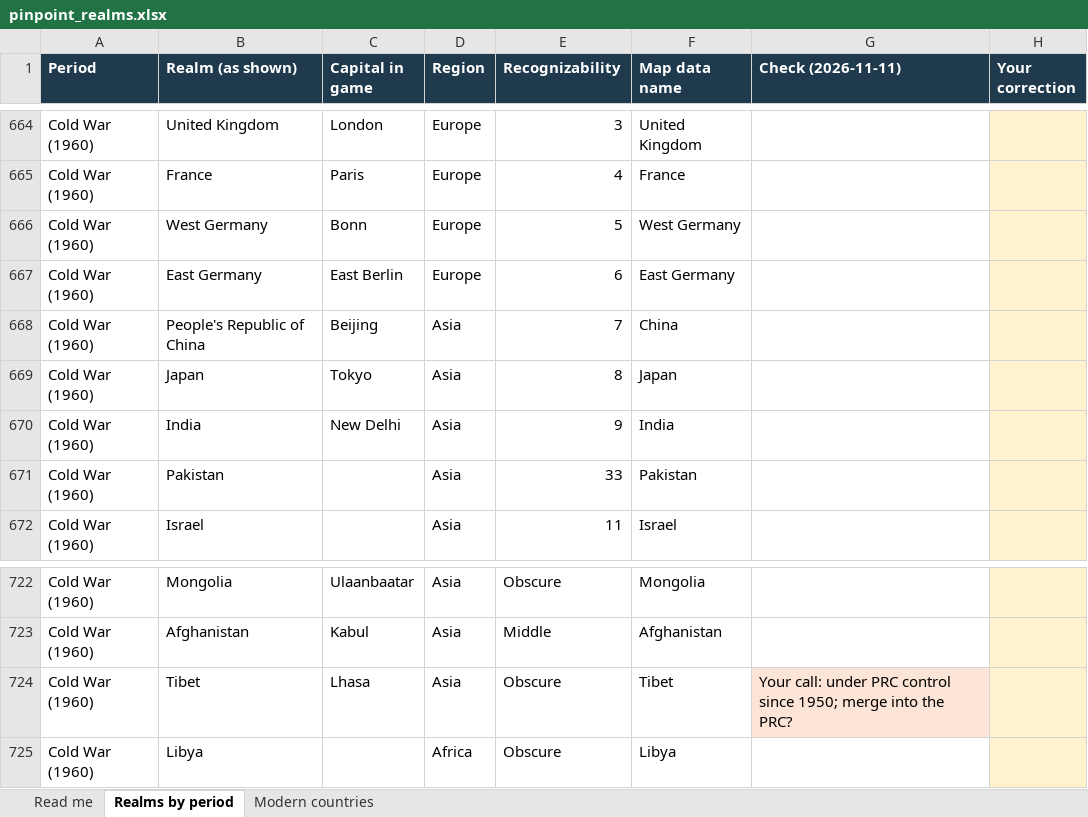
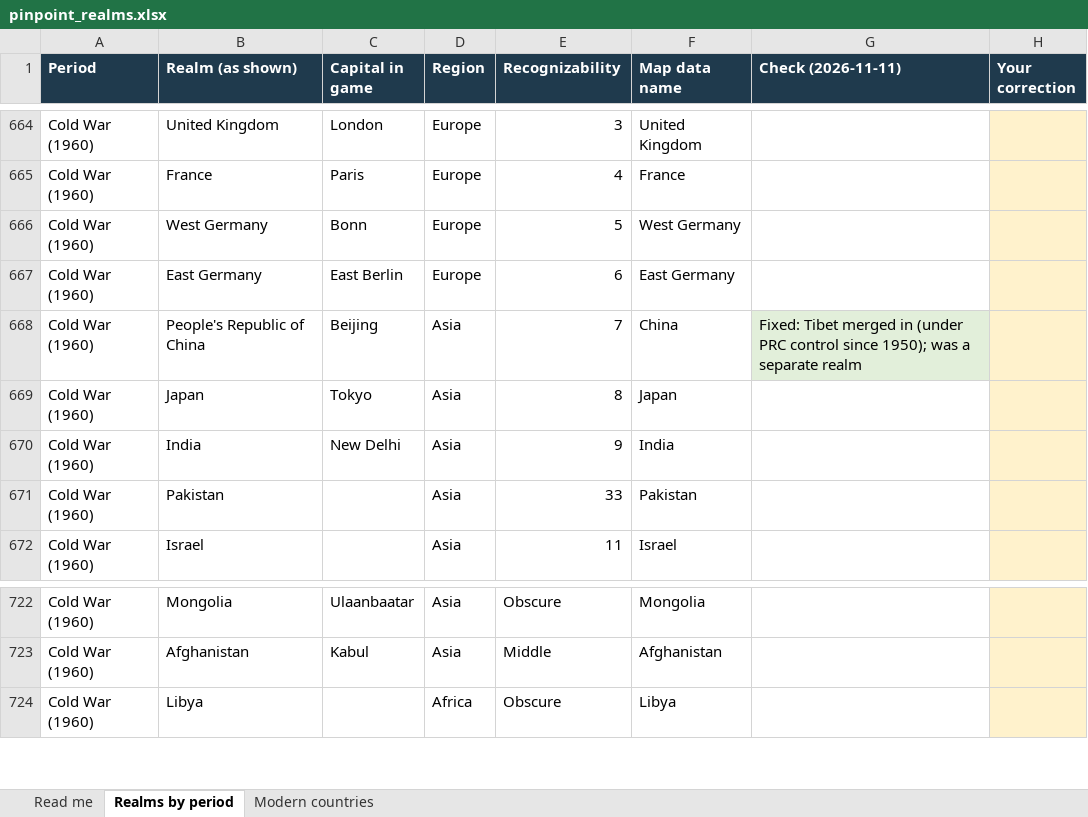
Before and after one commit to maxw2712-blip/pinpoint, an Excel workbook: docs/pinpoint_realms.xlsx, sheet Realms by period, drawn as a sheet; only a part is shown, gaps mark what is left out; values as stored, in another font and other column widths than the file's, no borders; the diff names each change by its address in the sheet, - before the commit and + after, or states it on an @@ line.

```diff
--- a/docs/pinpoint_realms.xlsx (sheet Realms by period)
+++ b/docs/pinpoint_realms.xlsx (sheet Realms by period)
-G668 (Check (2026-11-11)): (empty)
+G668 (Check (2026-11-11)): Fixed: Tibet merged in (under PRC control since 1950); was a separate realm
-G668 fill: none
+G668 fill: #E2EFDA
-row 724: Cold War (1960) | Tibet | Lhasa | Asia | Obscure | Tibet | Your call: under PRC control since 1950; merge into the PRC?
```
Also changed, not shown: sheet Read me, 6 other files.
